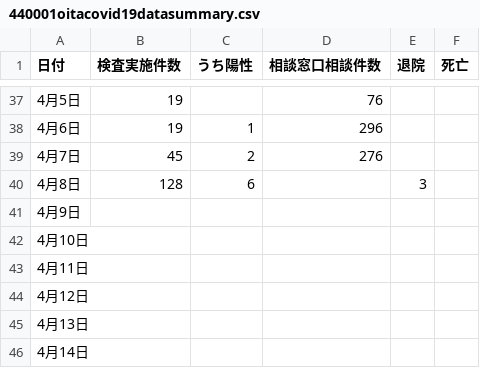
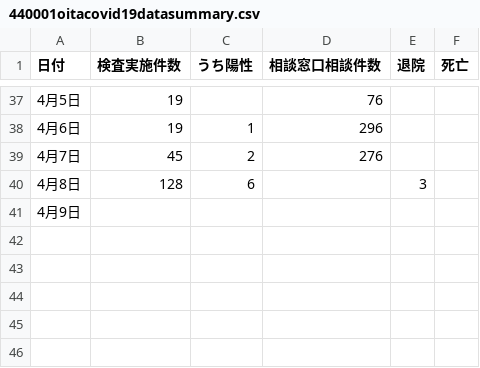
Before and after one commit to varusan/data, a CSV file: csv/440001oitacovid19datasummary.csv, drawn as a sheet; only a part is shown, gaps mark what is left out.

Commit message:
[from now] 2020/04/09 22:13:01
diff --git a/csv/440001oitacovid19datasummary.csv b/csv/440001oitacovid19datasummary.csv
index ac5596b..92509d0 100644
--- a/csv/440001oitacovid19datasummary.csv
+++ b/csv/440001oitacovid19datasummary.csv
@@ -38,9 +38,4 @@
 4月6日,19,1,296,,
 4月7日,45,2,276,,
 4月8日,128,6,,3,
-4月9日,,,,,
-4月10日,,,,,
-4月11日,,,,,
-4月12日,,,,,
-4月13日,,,,,
-4月14日,,,,,
+4月9日,,,,,
\ No newline at end of file
diff --git a/csv/440001oitacovid19patients.csv b/csv/440001oitacovid19patients.csv
index f8d4af9..b0a0675 100644
--- a/csv/440001oitacovid19patients.csv
+++ b/csv/440001oitacovid19patients.csv
@@ -38,5 +38,3 @@
 37,440001,大分県,,2020/4/8,水,,竹田市,40代,男性,,,,,,,会社員
 38,440001,大分県,,2020/4/8,水,,竹田市,20代,男性,,,,,,,会社員
 39,440001,大分県,,2020/4/8,水,,竹田市,20代,男性,,,,,,,会社員
-40,440001,大分県,,2020/4/8,水,,竹田市,50代,男性,,,,,,,自営業
-41,440001,大分県,,2020/4/8,水,,竹田市,50代,女性,,,,,,,医療機関職員

```diff
--- a/csv/440001oitacovid19datasummary.csv
+++ b/csv/440001oitacovid19datasummary.csv
@@ -41,6 +41 @@
 4月9日,,,,,
-4月10日,,,,,
-4月11日,,,,,
-4月12日,,,,,
-4月13日,,,,,
-4月14日,,,,,
```
Also changed, not shown: csv/440001oitacovid19patients.csv.
